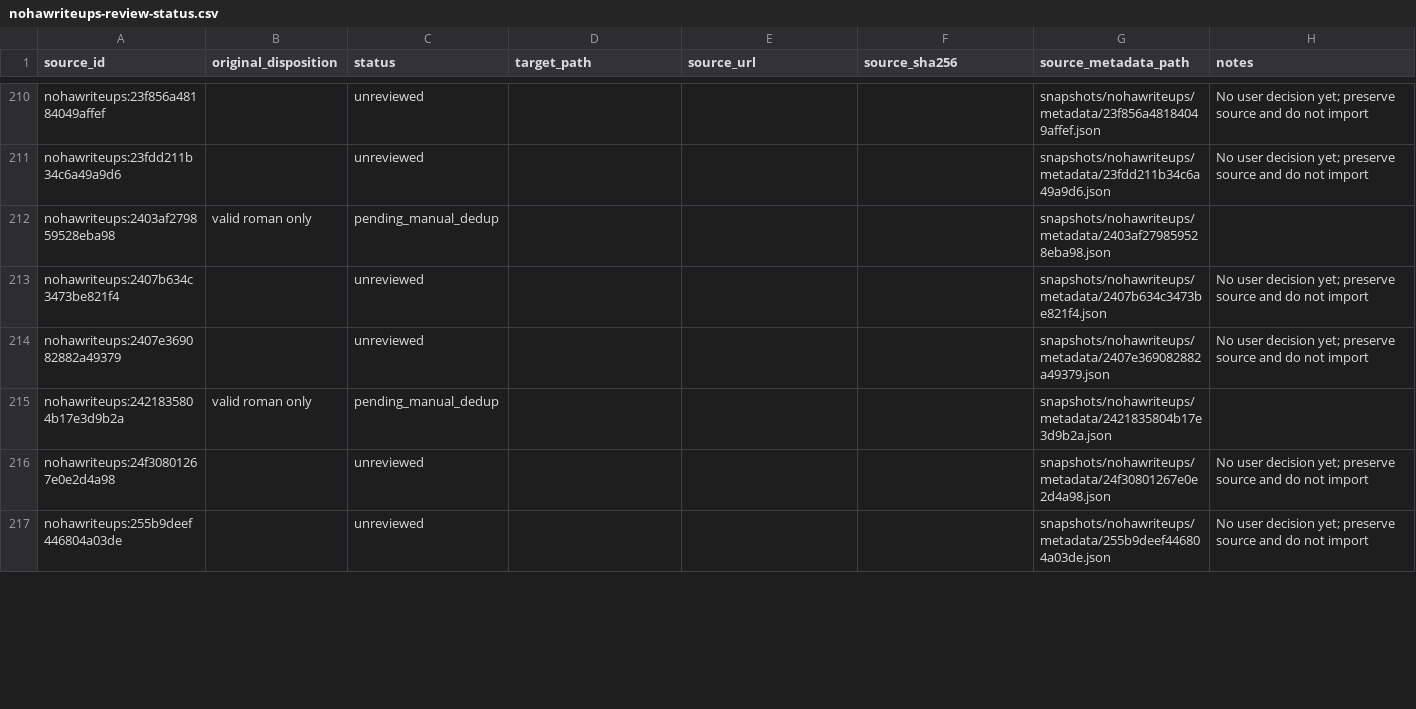
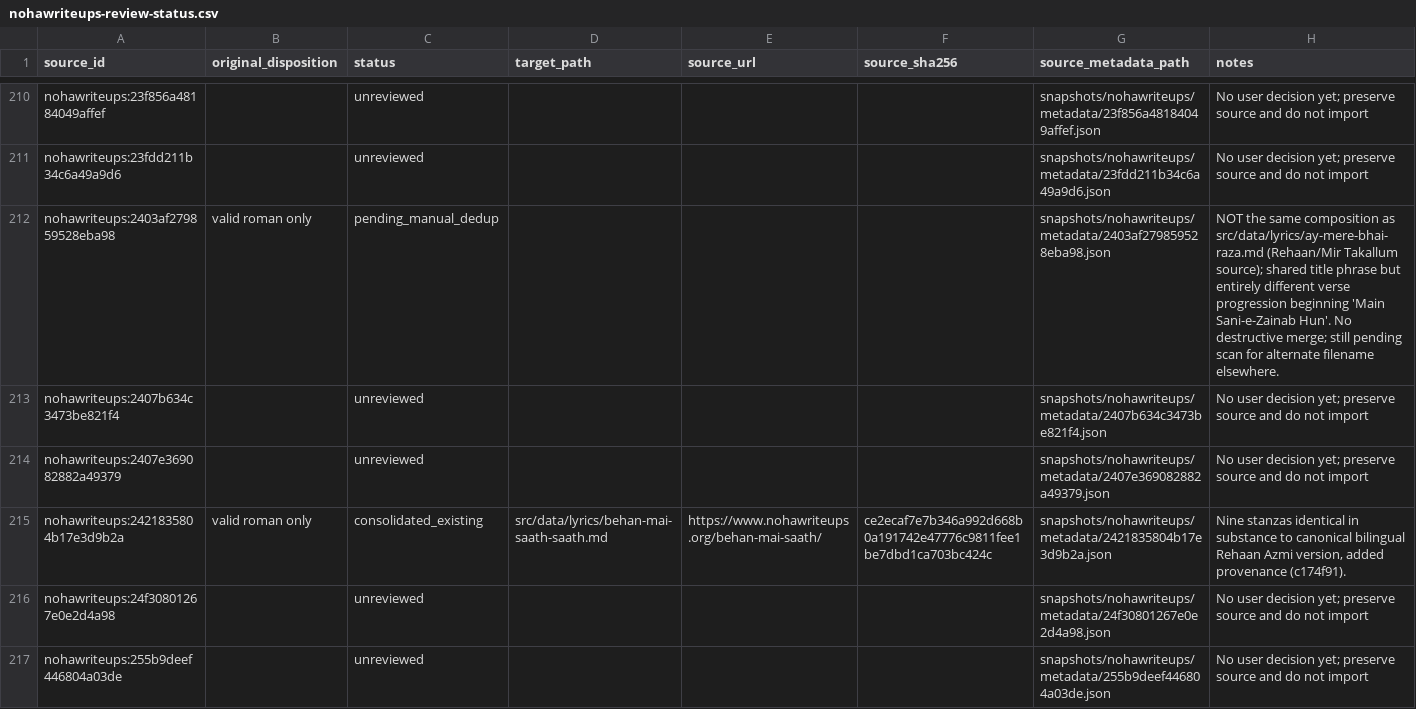
Before and after one commit to GhayurH/lyrics-site, a CSV file: audit/nohawriteups-review-status.csv, drawn as a sheet; only a part is shown, gaps mark what is left out; the diff covers the shown part only.

Commit message:
Record four more verse-confirmed matches and preserve unresolved Urdu cross-branch merge

```diff
--- a/audit/nohawriteups-review-status.csv
+++ b/audit/nohawriteups-review-status.csv
@@ -211,6 +211,6 @@ nohawriteups:23f856a48184049affef,,unreviewed,,,,snapshots/nohawriteups/metadata
 nohawriteups:23fdd211b34c6a49a9d6,,unreviewed,,,,snapshots/nohawriteups/metadata/23fdd211b34c6a49a9d6.json,No user decision yet; preserve source and do not import
-nohawriteups:2403af279859528eba98,valid roman only,pending_manual_dedup,,,,snapshots/nohawriteups/metadata/2403af279859528eba98.json,
+nohawriteups:2403af279859528eba98,valid roman only,pending_manual_dedup,,,,snapshots/nohawriteups/metadata/2403af279859528eba98.json,NOT the same composition as src/data/lyrics/ay-mere-bhai-raza.md (Rehaan/Mir Takallum source); shared title phrase but entirely different verse progression beginning 'Main Sani-e-Zainab Hun'. No destructive merge; still pending scan for alternate filename elsewhere.
 nohawriteups:2407b634c3473be821f4,,unreviewed,,,,snapshots/nohawriteups/metadata/2407b634c3473be821f4.json,No user decision yet; preserve source and do not import
 nohawriteups:2407e369082882a49379,,unreviewed,,,,snapshots/nohawriteups/metadata/2407e369082882a49379.json,No user decision yet; preserve source and do not import
-nohawriteups:2421835804b17e3d9b2a,valid roman only,pending_manual_dedup,,,,snapshots/nohawriteups/metadata/2421835804b17e3d9b2a.json,
+nohawriteups:2421835804b17e3d9b2a,valid roman only,consolidated_existing,src/data/lyrics/behan-mai-saath-saath.md,https://www.nohawriteups.org/behan-mai-saath/,ce2ecaf7e7b346a992d668b0a191742e47776c9811fee1be7dbd1ca703bc424c,snapshots/nohawriteups/metadata/2421835804b17e3d9b2a.json,"Nine stanzas identical in substance to canonical bilingual Rehaan Azmi version, added provenance (c174f91)."
 nohawriteups:24f30801267e0e2d4a98,,unreviewed,,,,snapshots/nohawriteups/metadata/24f30801267e0e2d4a98.json,No user decision yet; preserve source and do not import
```
Also changed, not shown: 20 edited cells elsewhere in this file.
